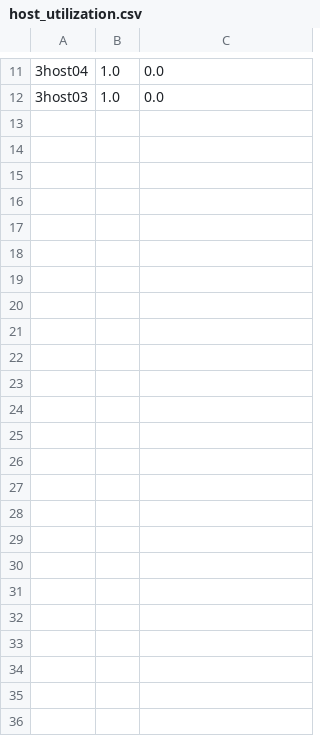
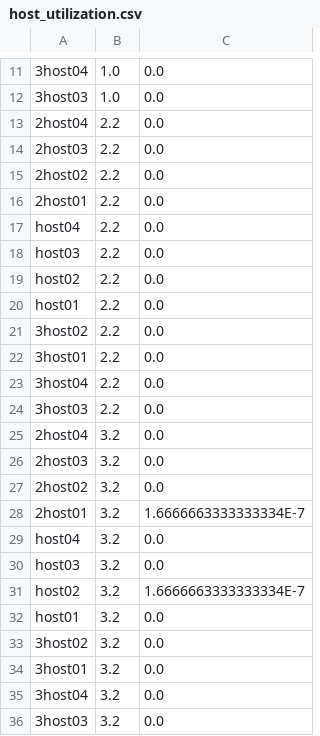
Before and after one commit to MingzhenHan/cloudsimsdn, a CSV file: host_utilization.csv, drawn as a sheet; only a part is shown, gaps mark what is left out; the diff names each change by its address in the sheet, - before the commit and + after, or states it on an @@ line.

```diff
--- a/host_utilization.csv
+++ b/host_utilization.csv
+row 13: 2host04 | 2.2 | 0.0
+row 14: 2host03 | 2.2 | 0.0
+row 15: 2host02 | 2.2 | 0.0
+row 16: 2host01 | 2.2 | 0.0
+row 17: host04 | 2.2 | 0.0
+row 18: host03 | 2.2 | 0.0
+row 19: host02 | 2.2 | 0.0
+row 20: host01 | 2.2 | 0.0
+row 21: 3host02 | 2.2 | 0.0
+row 22: 3host01 | 2.2 | 0.0
+row 23: 3host04 | 2.2 | 0.0
+row 24: 3host03 | 2.2 | 0.0
+row 25: 2host04 | 3.2 | 0.0
+row 26: 2host03 | 3.2 | 0.0
+row 27: 2host02 | 3.2 | 0.0
+row 28: 2host01 | 3.2 | 1.6666663333333334E-7
+row 29: host04 | 3.2 | 0.0
+row 30: host03 | 3.2 | 0.0
+row 31: host02 | 3.2 | 1.6666663333333334E-7
+row 32: host01 | 3.2 | 0.0
+row 33: 3host02 | 3.2 | 0.0
+row 34: 3host01 | 3.2 | 0.0
+row 35: 3host04 | 3.2 | 0.0
+row 36: 3host03 | 3.2 | 0.0
```
Also changed, not shown: example-intercloud/result_one-workload.csv, host_energy.csv, 8 other files.
